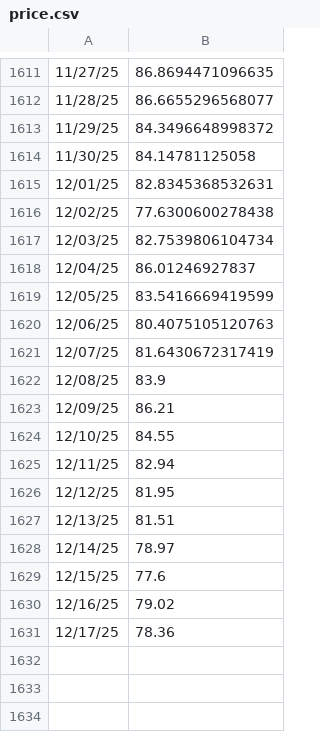
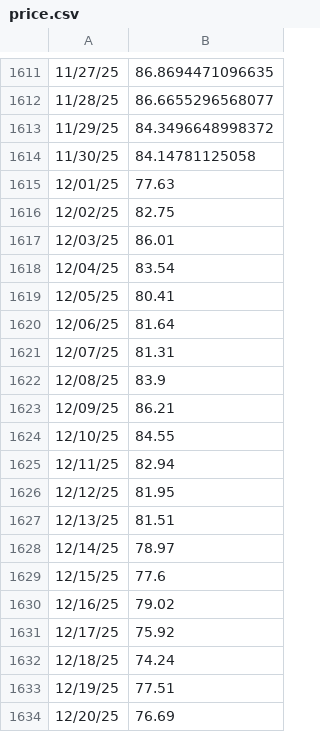
Before and after one commit to pigeon-palace/litecoin-register, a CSV file: chart/price.csv, drawn as a sheet; only a part is shown, gaps mark what is left out.

```diff
--- a/chart/price.csv
+++ b/chart/price.csv
@@ -1614,9 +1614,9 @@
 11/30/25,84.14781125058
-12/01/25,82.8345368532631
-12/02/25,77.6300600278438
-12/03/25,82.7539806104734
-12/04/25,86.01246927837
-12/05/25,83.5416669419599
-12/06/25,80.4075105120763
-12/07/25,81.6430672317419
+12/01/25,77.63
+12/02/25,82.75
+12/03/25,86.01
+12/04/25,83.54
+12/05/25,80.41
+12/06/25,81.64
+12/07/25,81.31
 12/08/25,83.9
@@ -1630,2 +1630,5 @@
 12/16/25,79.02
-12/17/25,78.36
+12/17/25,75.92
+12/18/25,74.24
+12/19/25,77.51
+12/20/25,76.69
```
Also changed, not shown: chart/table.csv, 12 other files.
